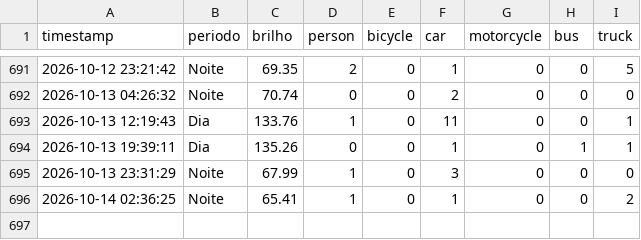
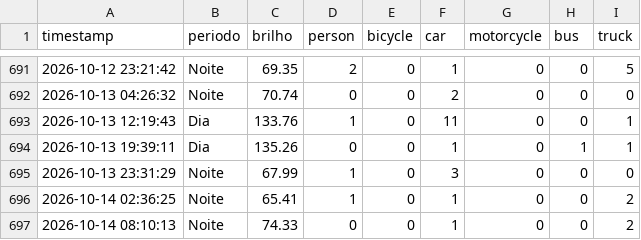
Before and after one commit to LuanLindolfo/projtransito, a CSV file: data/traffic_log.csv, drawn as a sheet; only a part is shown, gaps mark what is left out.

```diff
--- a/data/traffic_log.csv
+++ b/data/traffic_log.csv
@@ -696 +696,2 @@ timestamp,periodo,brilho,person,bicycle,car,motorcycle,bus,truck
 2026-10-14 02:36:25,Noite,65.41,1,0,1,0,0,2
+2026-10-14 08:10:13,Noite,74.33,0,0,1,0,0,2
```
Also changed, not shown: 2 other files.
